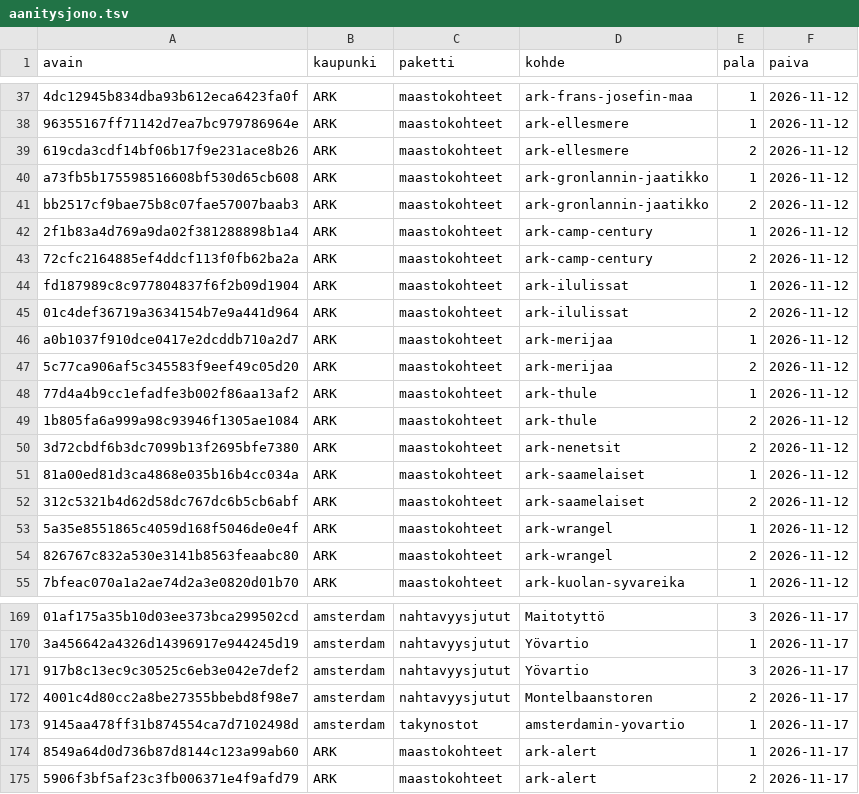
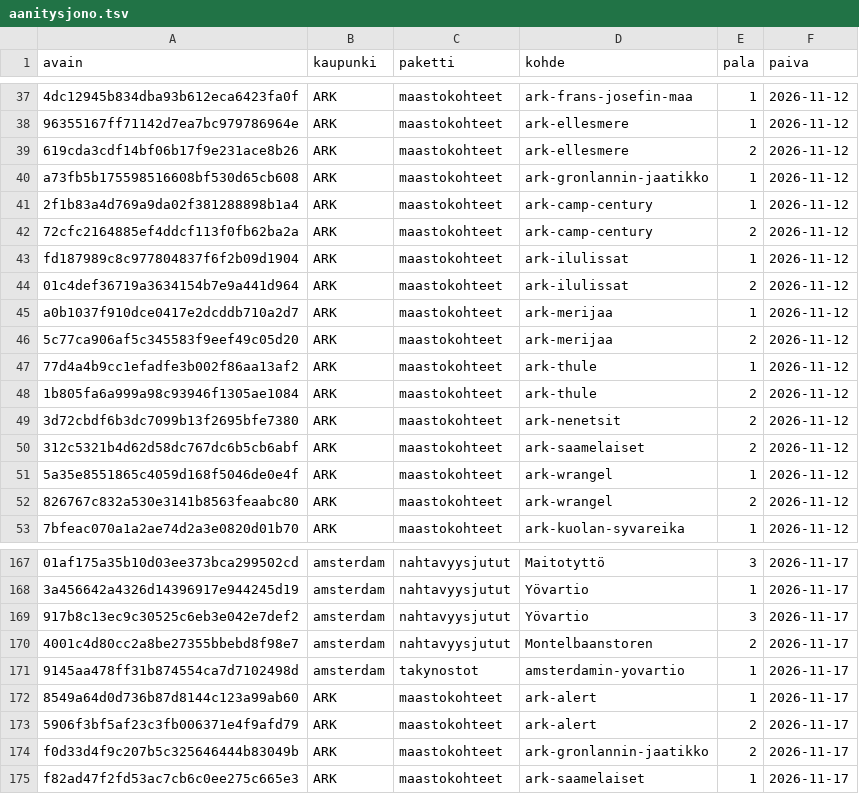
Before and after one commit to ravelius/Matkakirja, a TSV file: data/aanitysjono.tsv, drawn as a sheet; only a part is shown, gaps mark what is left out; removed rows and columns are numbered as before the commit, all else as after; the diff names each change by its address in the sheet, - before the commit and + after, or states it on an @@ line.

```diff
--- a/data/aanitysjono.tsv
+++ b/data/aanitysjono.tsv
-row 41: bb2517cf9bae75b8c07fae57007baab3 | ARK | maastokohteet | ark-gronlannin-jaatikko | 2 | 2026-11-12
-row 51: 81a00ed81d3ca4868e035b16b4cc034a | ARK | maastokohteet | ark-saamelaiset | 1 | 2026-11-12
+row 174: f0d33d4f9c207b5c325646444b83049b | ARK | maastokohteet | ark-gronlannin-jaatikko | 2 | 2026-11-17
+row 175: f82ad47f2fd53ac7cb6c0ee275c665e3 | ARK | maastokohteet | ark-saamelaiset | 1 | 2026-11-17
```
Also changed, not shown: 1 other file.
